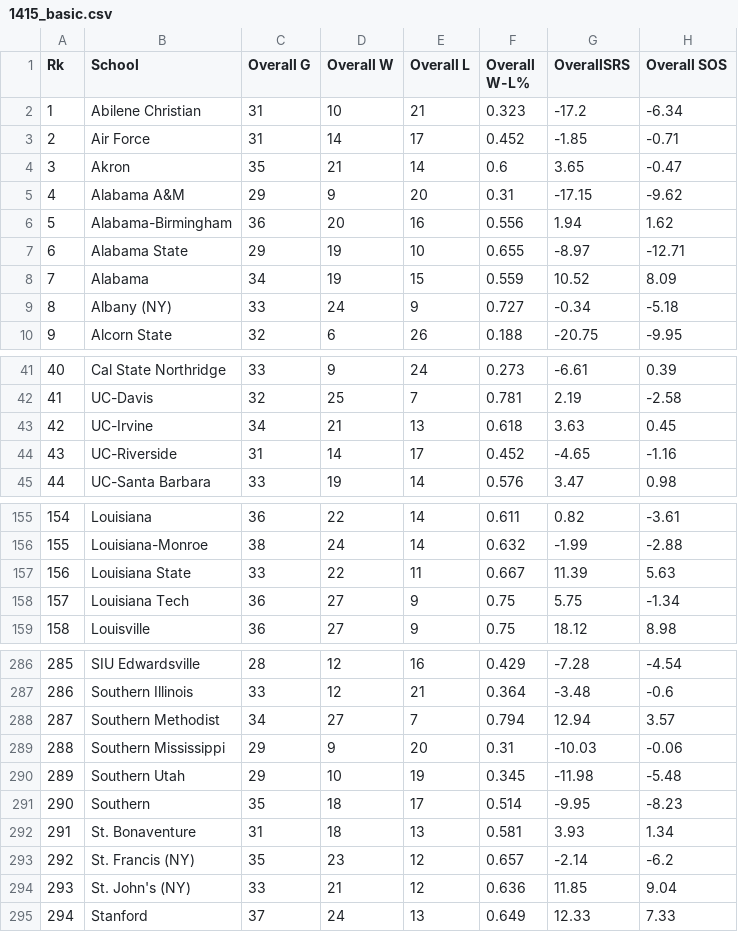
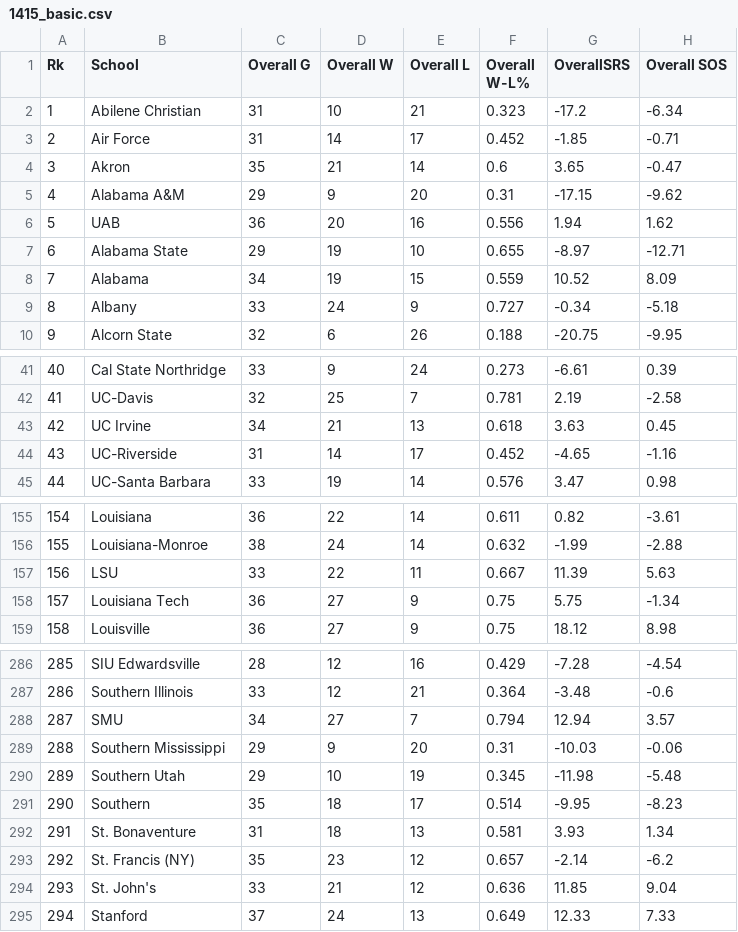
Before and after one commit to hattas/ncaa-bracket-predictor, a CSV file: csvs/1415/1415_basic.csv, drawn as a sheet; only a part is shown, gaps mark what is left out; the diff covers the shown part only; the diff names each change by its address in the sheet, - before the commit and + after, or states it on an @@ line.

```diff
--- a/csvs/1415/1415_basic.csv
+++ b/csvs/1415/1415_basic.csv
-B6 (School): Alabama-Birmingham
+B6 (School): UAB
-B9 (School): Albany (NY)
+B9 (School): Albany
-B43 (School): UC-Irvine
+B43 (School): UC Irvine
-B157 (School): Louisiana State
+B157 (School): LSU
-B288 (School): Southern Methodist
+B288 (School): SMU
-B294 (School): St. John's (NY)
+B294 (School): St. John's
```
Also changed, not shown: 1 edited cell elsewhere in this file, 2 other files.
